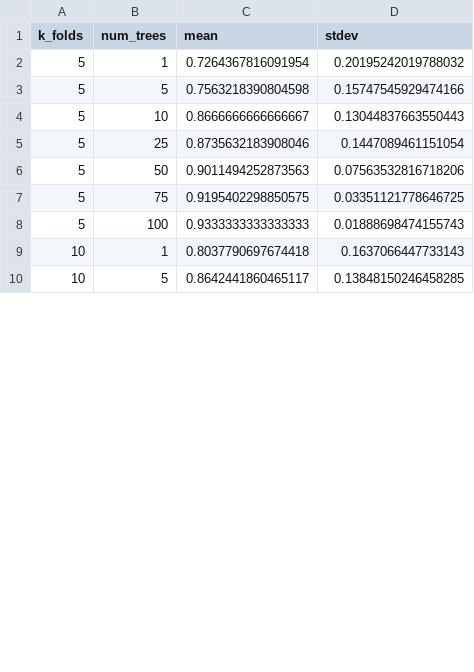
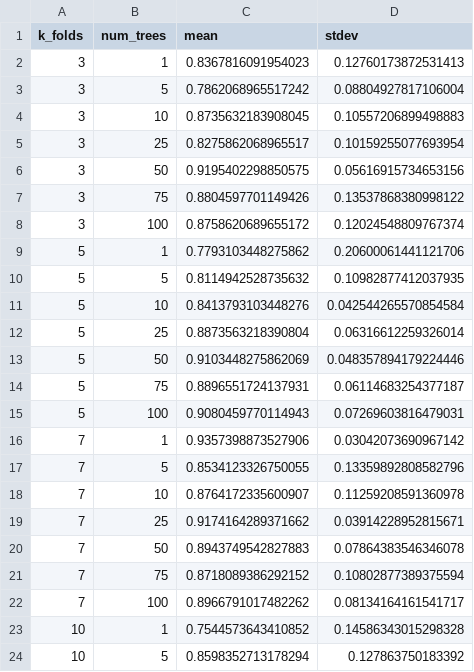
Before and after one commit to maiconcv/random-forests, a CSV file: results/house-votes-84.csv, drawn as a sheet; only a part is shown; the diff covers the shown part only.

Commit message:
Results with more folds

```diff
--- a/results/house-votes-84.csv
+++ b/results/house-votes-84.csv
@@ -1,10 +1,24 @@
 k_folds,num_trees,mean,stdev
-5,1,0.7264367816091954,0.20195242019788032
-5,5,0.7563218390804598,0.15747545929474166
-5,10,0.8666666666666667,0.13044837663550443
-5,25,0.8735632183908046,0.1447089461151054
-5,50,0.9011494252873563,0.07563532816718206
-5,75,0.9195402298850575,0.03351121778646725
-5,100,0.9333333333333333,0.01888698474155743
-10,1,0.8037790697674418,0.1637066447733143
-10,5,0.8642441860465117,0.13848150246458285
+3,1,0.8367816091954023,0.12760173872531413
+3,5,0.7862068965517242,0.08804927817106004
+3,10,0.8735632183908045,0.10557206899498883
+3,25,0.8275862068965517,0.10159255077693954
+3,50,0.9195402298850575,0.05616915734653156
+3,75,0.8804597701149426,0.13537868380998122
+3,100,0.8758620689655172,0.12024548809767374
+5,1,0.7793103448275862,0.20600061441121706
+5,5,0.8114942528735632,0.10982877412037935
+5,10,0.8413793103448276,0.042544265570854584
+5,25,0.8873563218390804,0.06316612259326014
+5,50,0.9103448275862069,0.048357894179224446
+5,75,0.8896551724137931,0.06114683254377187
+5,100,0.9080459770114943,0.07269603816479031
+7,1,0.9357398873527906,0.03042073690967142
+7,5,0.8534123326750055,0.13359892808582796
+7,10,0.8764172335600907,0.11259208591360978
+7,25,0.9174164289371662,0.03914228952815671
+7,50,0.8943749542827883,0.07864383546346078
+7,75,0.8718089386292152,0.10802877389375594
+7,100,0.8966791017482262,0.08134164161541717
+10,1,0.7544573643410852,0.14586343015298328
+10,5,0.8598352713178294,0.127863750183392
```
Also changed, not shown: 10 edited cells elsewhere in this file, results/wine-recognition.csv.
